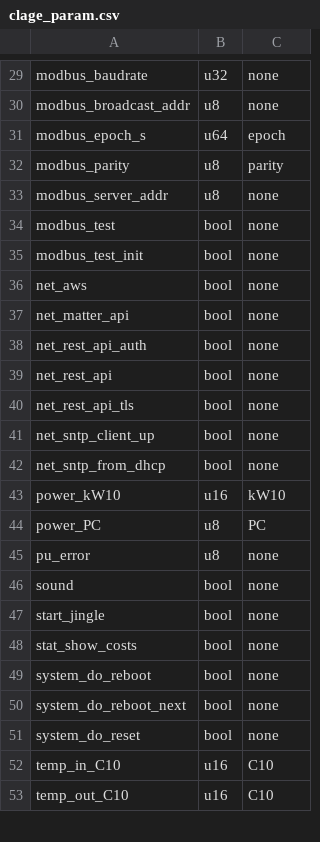
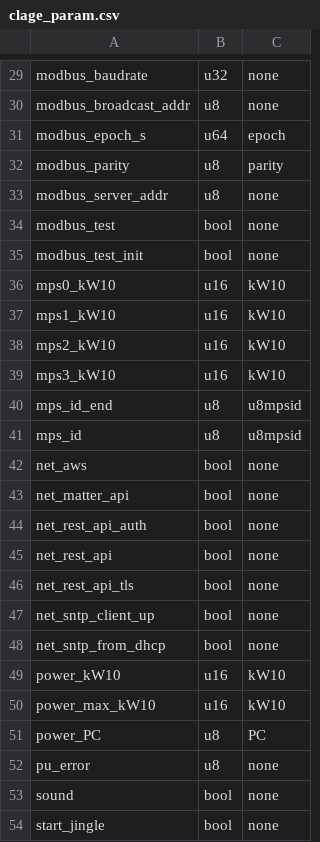
Before and after one commit to clage-gmbh/clage_modbus, a CSV file: src/clage_param.csv, drawn as a sheet; only a part is shown, gaps mark what is left out; the shorter side is filled out with more unchanged rows.

```diff
--- a/src/clage_param.csv
+++ b/src/clage_param.csv
@@ -35,2 +35,8 @@ modbus_test, bool, none
 modbus_test_init, bool, none
+mps0_kW10, u16, kW10
+mps1_kW10, u16, kW10
+mps2_kW10, u16, kW10
+mps3_kW10, u16, kW10
+mps_id_end, u8, u8mpsid
+mps_id, u8, u8mpsid
 net_aws, bool, none
@@ -43,2 +49,3 @@ net_sntp_from_dhcp, bool, none
 power_kW10, u16, kW10
+power_max_kW10, u16, kW10
 power_PC, u8, PC
```
Also changed, not shown: src/clage_modbus_mapping.csv, 3 other files.
